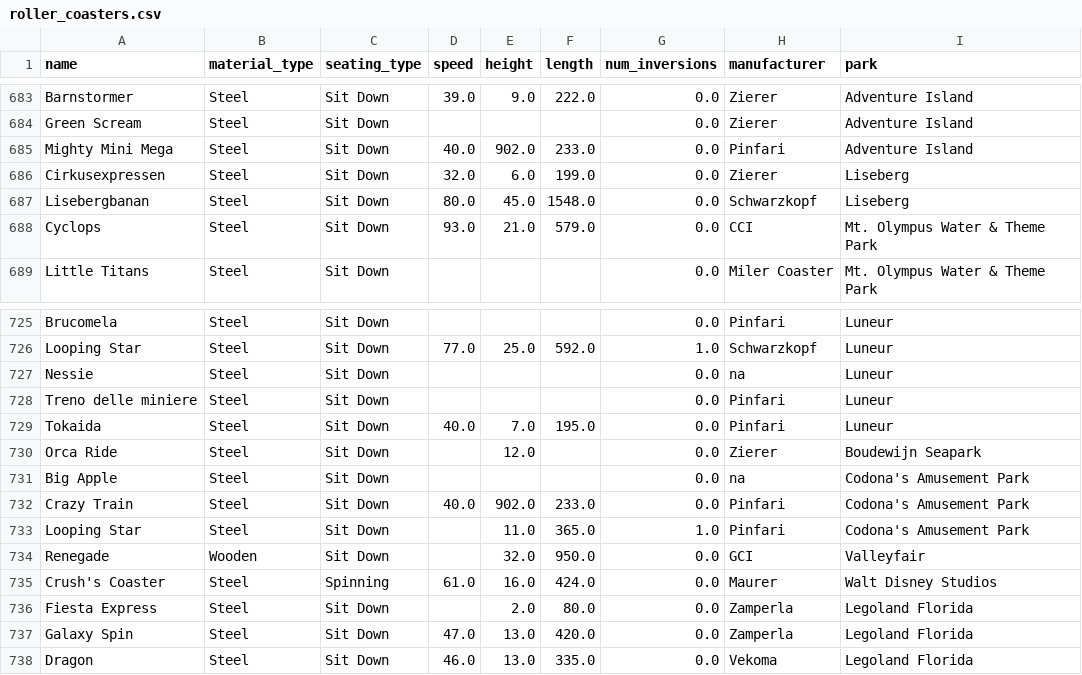
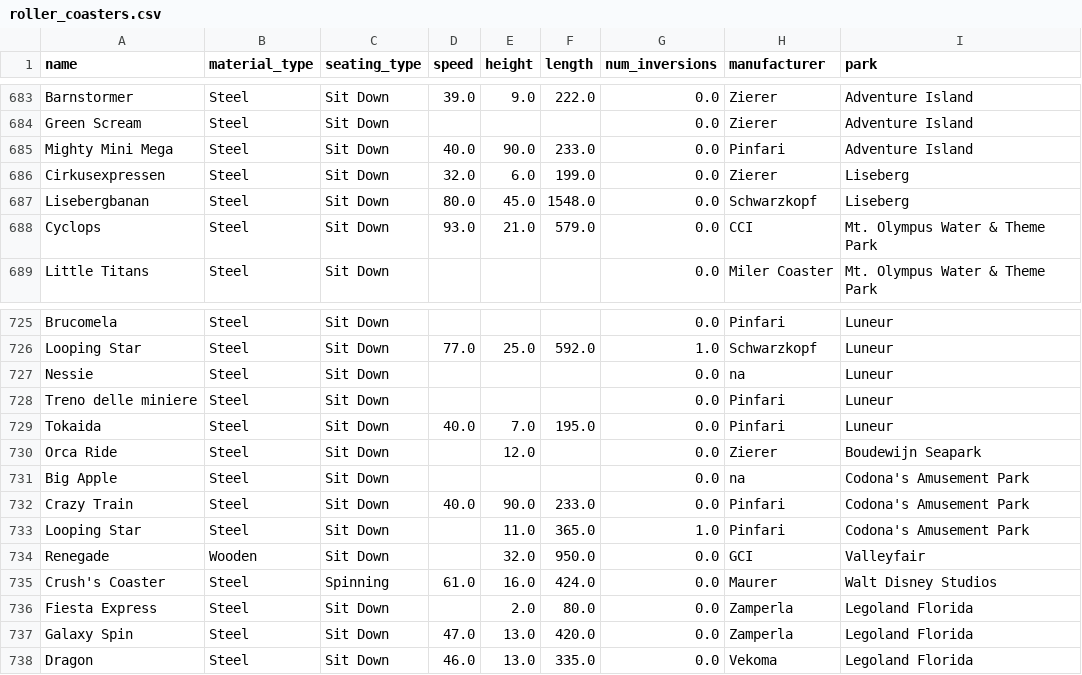
Before and after one commit to sullivankevint/Roller-Coaster, a CSV file: roller_coasters.csv, drawn as a sheet; only a part is shown, gaps mark what is left out; the diff names each change by its address in the sheet, - before the commit and + after, or states it on an @@ line.

```diff
--- a/roller_coasters.csv
+++ b/roller_coasters.csv
-E685 (height): 902.0
+E685 (height): 90.0
-E732 (height): 902.0
+E732 (height): 90.0
```
Also changed, not shown: 2 other files.
